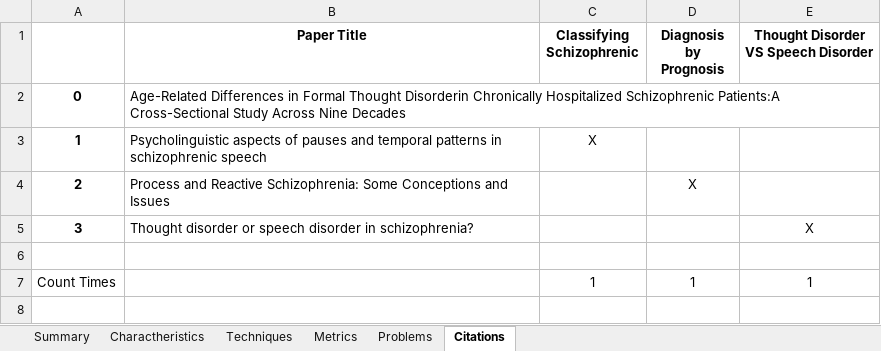
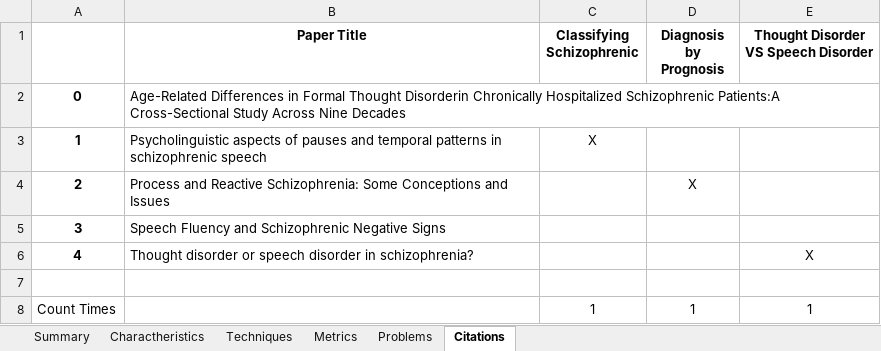
Before and after one commit to Sousa99/DMEIC-2122, an Excel workbook: papers/stats/stats_spreadsheet.xlsx, sheet Citations, drawn as a sheet; values as stored, in another font and other column widths than the file's, no borders; the diff names each change by its address in the sheet, - before the commit and + after, or states it on an @@ line.

Commit message:
Work for the day ⌛ Another paper review completed

```diff
--- a/papers/stats/stats_spreadsheet.xlsx (sheet Citations)
+++ b/papers/stats/stats_spreadsheet.xlsx (sheet Citations)
-B5 (Paper Title): Thought disorder or speech disorder in schizophrenia?
+B5 (Paper Title): Speech Fluency and Schizophrenic Negative Signs
-E5: X
+E5: (empty)
+row 6: 4 | Thought disorder or speech disorder in schizophrenia? |  |  | X
```
Also changed, not shown: sheet Metrics, sheet Techniques, sheet Charactheristics, sheet Problems, sheet Summary, 3 other files.
